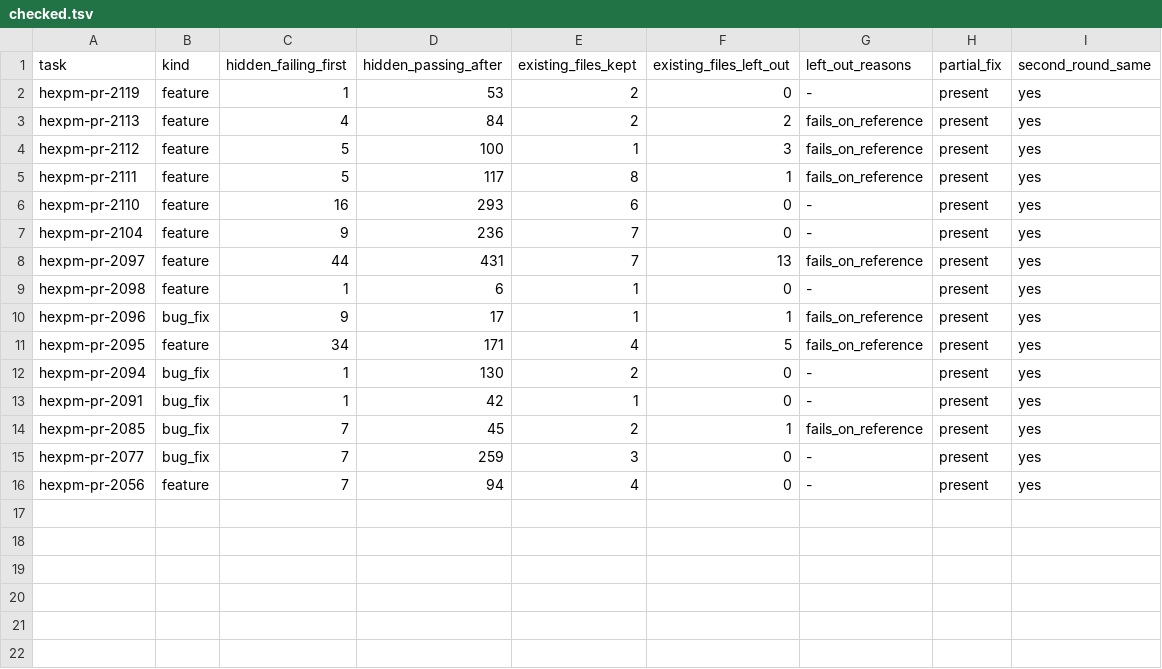
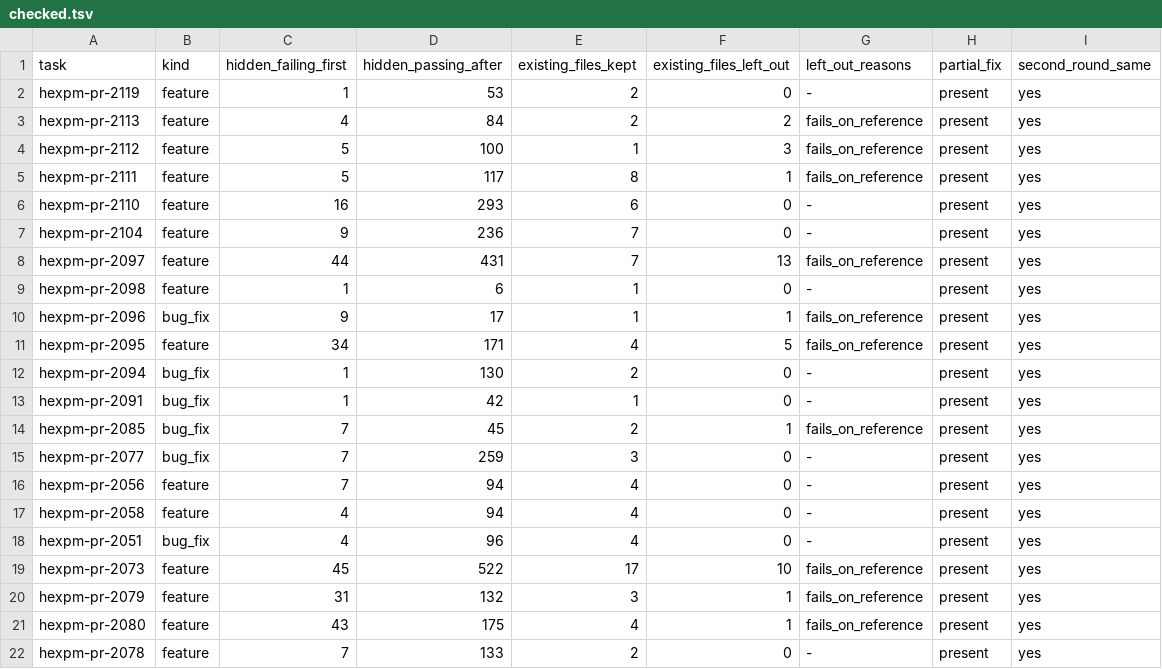
Before and after one commit to Cinderella-Man/elixir-agents-on-mining-rigs, a TSV file: docs/data/2026-11-12_cases_hexpm_hexpm/checked.tsv, drawn as a sheet.

```diff
--- a/docs/data/2026-11-12_cases_hexpm_hexpm/checked.tsv
+++ b/docs/data/2026-11-12_cases_hexpm_hexpm/checked.tsv
@@ -16 +16,7 @@ hexpm-pr-2077	bug_fix	7	259	3	0	-	present	yes
 hexpm-pr-2056	feature	7	94	4	0	-	present	yes
+hexpm-pr-2058	feature	4	94	4	0	-	present	yes
+hexpm-pr-2051	bug_fix	4	96	4	0	-	present	yes
+hexpm-pr-2073	feature	45	522	17	10	fails_on_reference	present	yes
+hexpm-pr-2079	feature	31	132	3	1	fails_on_reference	present	yes
+hexpm-pr-2080	feature	43	175	4	1	fails_on_reference	present	yes
+hexpm-pr-2078	feature	7	133	2	0	-	present	yes
```
Also changed, not shown: docs/data/2026-11-12_cases_hexpm_hexpm/deps_flagged.tsv, docs/data/2026-11-12_cases_hexpm_hexpm/holdout_tasks.tsv, 9 other files.
